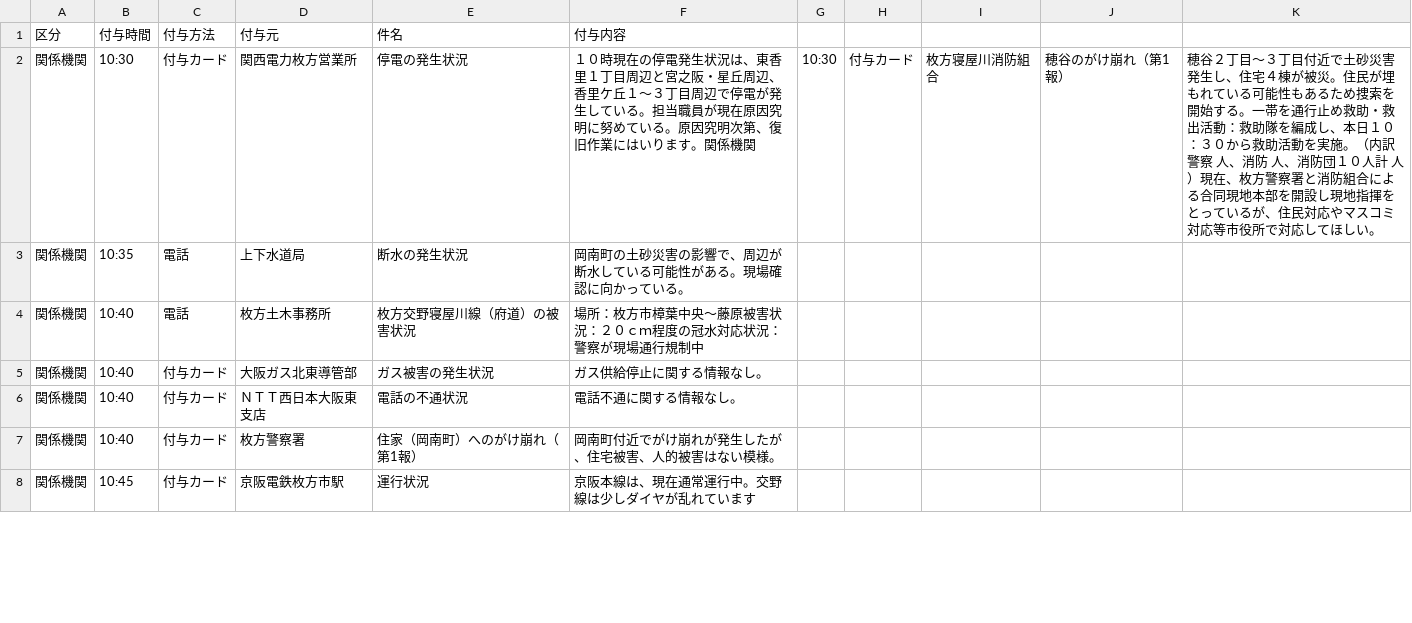
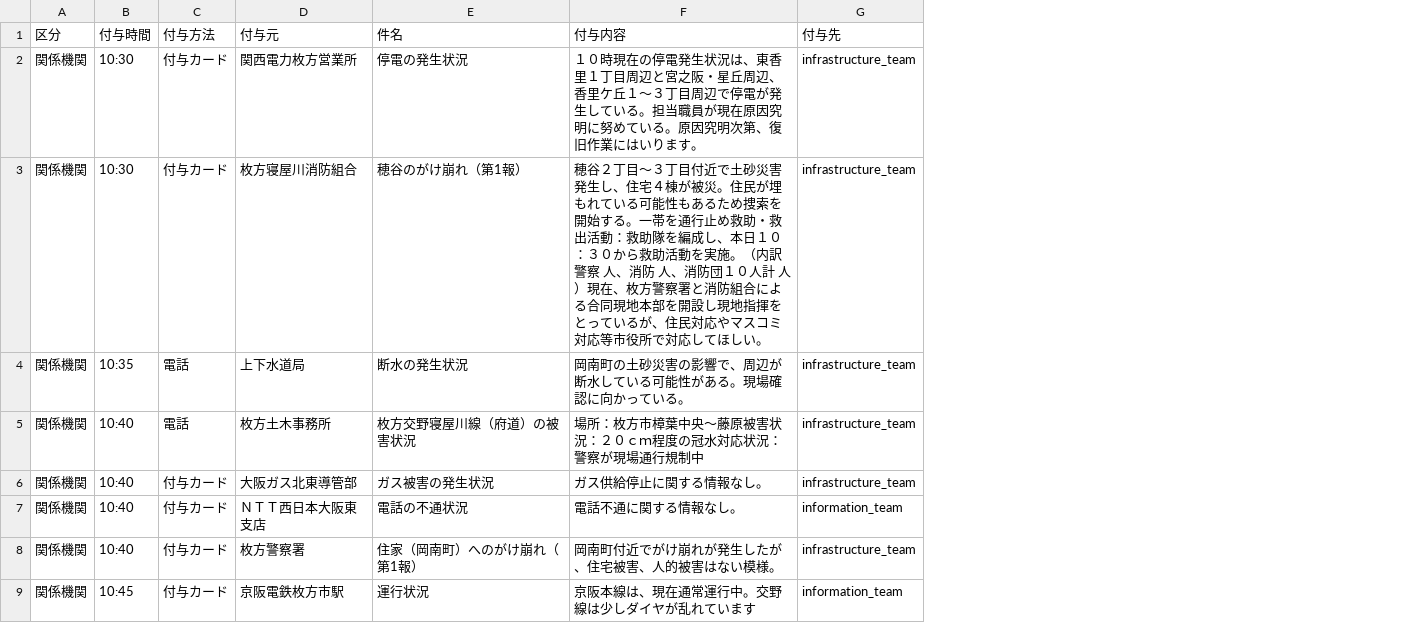
Before and after one commit to user0131/research3_no_Unity, a CSV file: backend/config/push_tasks/付与情報.csv, drawn as a sheet; only a part is shown; removed rows and columns are numbered as before the commit, all else as after; the diff names each change by its address in the sheet, - before the commit and + after, or states it on an @@ line.

```diff
--- a/backend/config/push_tasks/付与情報.csv
+++ b/backend/config/push_tasks/付与情報.csv
-column G, row 2: 10:30
-column H, row 2: 付与カード
-column I, row 2: 枚方寝屋川消防組合
-column J, row 2: 穂谷のがけ崩れ（第1報）
-column K, row 2: 穂谷２丁目～３丁目付近で土砂災害発生し、住宅４棟が被災。住民が埋もれている可能性もあるため捜索を開始する。一帯を通行止め救助・救出活動：救助隊を編成し、本日１０：３０から救助活動を実施。（内訳警察 人、消防 人、消防団１０人計 人）現在、枚方警察署と消防組合による合同現地本部を開設し現地指揮をとっているが、住民対応やマスコミ対応等市役所で対応してほしい。
+column G (付与先), row 2: infrastructure_team; rows 4-9: infrastructure_team | infrastructure_team | infrastructure_team | information_team | infrastructure_team | information_team
-F2 (付与内容): …ります。関係機関
+F2 (付与内容): …ります。
+row 3: 関係機関 | 10:30 | 付与カード | 枚方寝屋川消防組合 | 穂谷のがけ崩れ（第1報） | 穂谷２丁目～３丁目付近で土砂災害発生し、住宅４棟が被災。住民が埋もれている可能性もあるため捜索を開始する。一帯を通行止め救助・救出活動：救助隊を編成し、本日１０：３０から救助活動を実施。（内訳警察 人、消防 人、消防団１０人計 人）現在、枚方警察署と消防組合による合同現地本部を開設し現地指揮をとっているが、住民対応やマスコミ対応等市役所で対応してほしい。 | infrastructure_team
```
Also changed, not shown: 5 other files.
